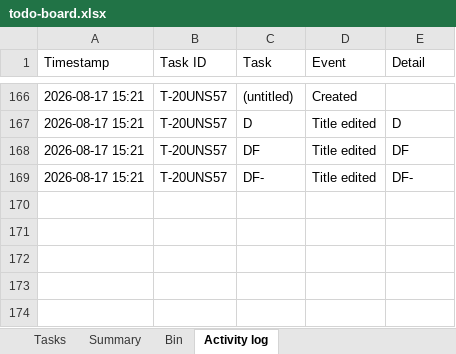
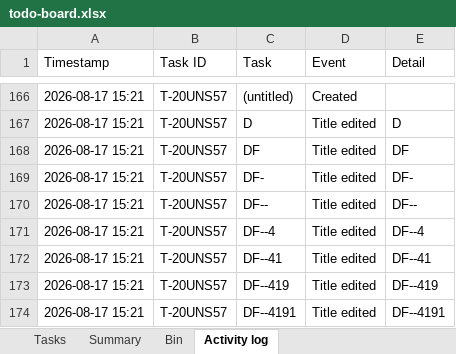
Before and after one commit to akshay0828/To-Do, an Excel workbook: data/todo-board.xlsx, sheet Activity log, drawn as a sheet; only a part is shown, gaps mark what is left out; values as stored, in another font and other column widths than the file's, no borders; the diff names each change by its address in the sheet, - before the commit and + after, or states it on an @@ line.

Commit message:
Update board — 4 notes, 0 done (2026-08-17 15:21)

```diff
--- a/data/todo-board.xlsx (sheet Activity log)
+++ b/data/todo-board.xlsx (sheet Activity log)
+row 170: 2026-08-17 15:21 | T-20UNS57 | DF-- | Title edited | DF--
+row 171: 2026-08-17 15:21 | T-20UNS57 | DF--4 | Title edited | DF--4
+row 172: 2026-08-17 15:21 | T-20UNS57 | DF--41 | Title edited | DF--41
+row 173: 2026-08-17 15:21 | T-20UNS57 | DF--419 | Title edited | DF--419
+row 174: 2026-08-17 15:21 | T-20UNS57 | DF--4191 | Title edited | DF--4191
```
Also changed, not shown: sheet Tasks.
